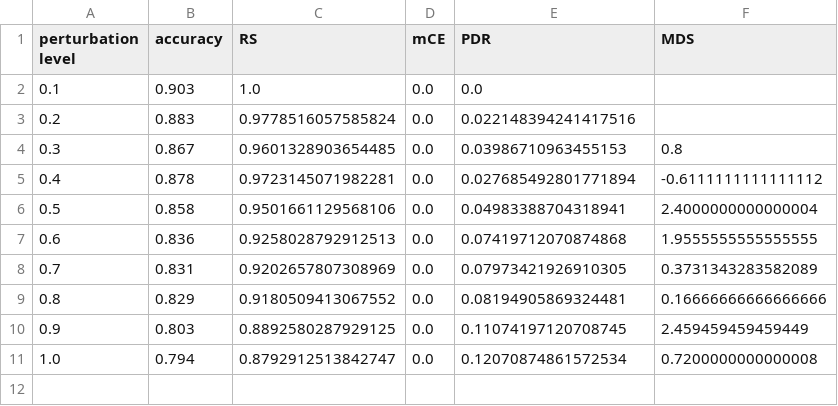
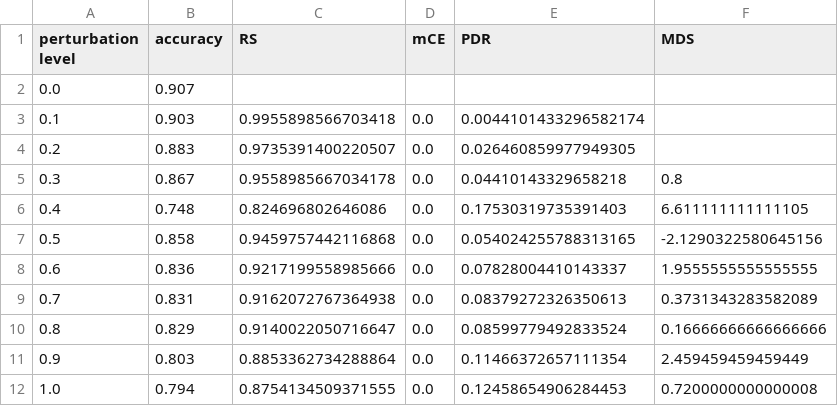
Before and after one commit to wannman/ml-robustness-monitoring-tool, a CSV file: notebooks/results/wordnet/lr.csv, drawn as a sheet.

Commit message:
updated csv lr with baseline

```diff
--- a/notebooks/results/wordnet/lr.csv
+++ b/notebooks/results/wordnet/lr.csv
@@ -1,11 +1,12 @@
 perturbation level,accuracy,RS,mCE,PDR,MDS
-0.1,0.903,1.0,0.0,0.0,
-0.2,0.883,0.9778516057585824,0.0,0.022148394241417516,
-0.3,0.867,0.9601328903654485,0.0,0.03986710963455153,0.8
-0.4,0.878,0.9723145071982281,0.0,0.027685492801771894,-0.6111111111111112
-0.5,0.858,0.9501661129568106,0.0,0.04983388704318941,2.4000000000000004
-0.6,0.836,0.9258028792912513,0.0,0.07419712070874868,1.9555555555555555
-0.7,0.831,0.9202657807308969,0.0,0.07973421926910305,0.3731343283582089
-0.8,0.829,0.9180509413067552,0.0,0.08194905869324481,0.16666666666666666
-0.9,0.803,0.8892580287929125,0.0,0.11074197120708745,2.459459459459449
-1.0,0.794,0.8792912513842747,0.0,0.12070874861572534,0.7200000000000008
+0.0,0.907,,,,
+0.1,0.903,0.9955898566703418,0.0,0.0044101433296582174,
+0.2,0.883,0.9735391400220507,0.0,0.026460859977949305,
+0.3,0.867,0.9558985667034178,0.0,0.04410143329658218,0.8
+0.4,0.748,0.824696802646086,0.0,0.17530319735391403,6.611111111111105
+0.5,0.858,0.9459757442116868,0.0,0.054024255788313165,-2.1290322580645156
+0.6,0.836,0.9217199558985666,0.0,0.07828004410143337,1.9555555555555555
+0.7,0.831,0.9162072767364938,0.0,0.08379272326350613,0.3731343283582089
+0.8,0.829,0.9140022050716647,0.0,0.08599779492833524,0.16666666666666666
+0.9,0.803,0.8853362734288864,0.0,0.11466372657111354,2.459459459459449
+1.0,0.794,0.8754134509371555,0.0,0.12458654906284453,0.7200000000000008
```
